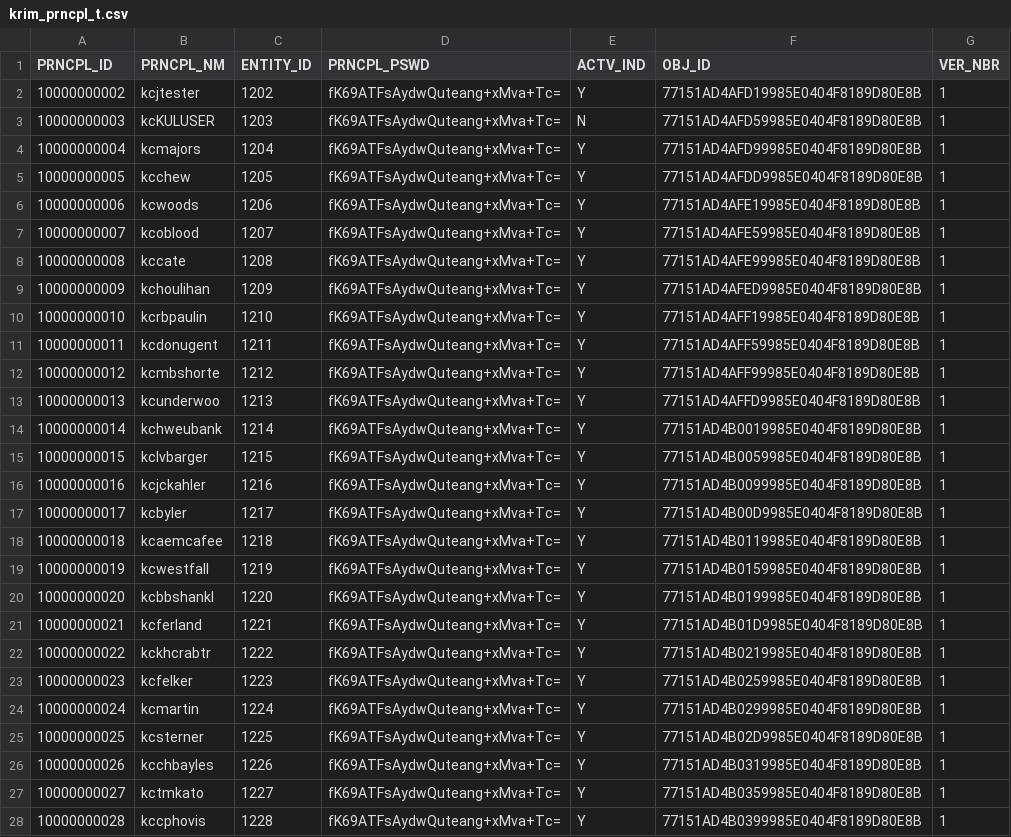
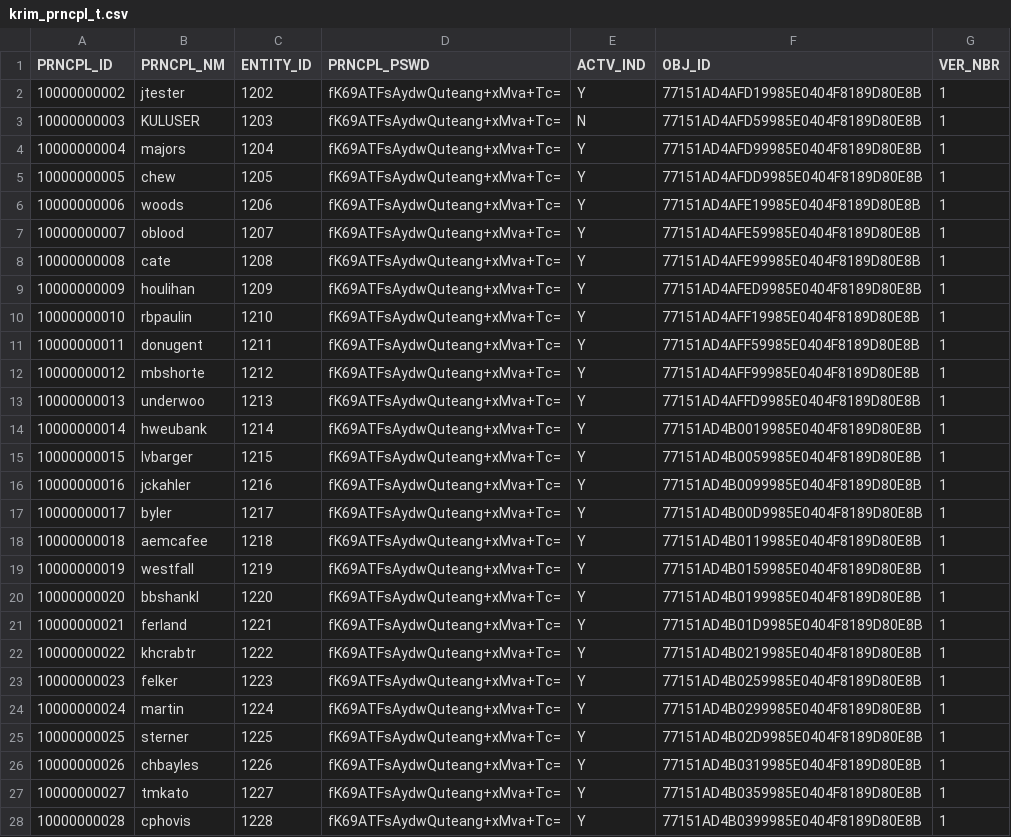
Before and after one commit to kuali/kc, a CSV file: scripts/rice-overlay-scripts/bootstrap/krim_prncpl_t.csv, drawn as a sheet; only a part is shown; the diff covers the shown part only.

```diff
--- a/scripts/rice-overlay-scripts/bootstrap/krim_prncpl_t.csv
+++ b/scripts/rice-overlay-scripts/bootstrap/krim_prncpl_t.csv
@@ -2,27 +2,27 @@ PRNCPL_ID,PRNCPL_NM,ENTITY_ID,PRNCPL_PSWD,ACTV_IND,OBJ_ID,VER_NBR
-10000000002,kcjtester,1202,fK69ATFsAydwQuteang+xMva+Tc=,Y,77151AD4AFD19985E0404F8189D80E8B,1
-10000000003,kcKULUSER,1203,fK69ATFsAydwQuteang+xMva+Tc=,N,77151AD4AFD59985E0404F8189D80E8B,1
-10000000004,kcmajors,1204,fK69ATFsAydwQuteang+xMva+Tc=,Y,77151AD4AFD99985E0404F8189D80E8B,1
-10000000005,kcchew,1205,fK69ATFsAydwQuteang+xMva+Tc=,Y,77151AD4AFDD9985E0404F8189D80E8B,1
-10000000006,kcwoods,1206,fK69ATFsAydwQuteang+xMva+Tc=,Y,77151AD4AFE19985E0404F8189D80E8B,1
-10000000007,kcoblood,1207,fK69ATFsAydwQuteang+xMva+Tc=,Y,77151AD4AFE59985E0404F8189D80E8B,1
-10000000008,kccate,1208,fK69ATFsAydwQuteang+xMva+Tc=,Y,77151AD4AFE99985E0404F8189D80E8B,1
-10000000009,kchoulihan,1209,fK69ATFsAydwQuteang+xMva+Tc=,Y,77151AD4AFED9985E0404F8189D80E8B,1
-10000000010,kcrbpaulin,1210,fK69ATFsAydwQuteang+xMva+Tc=,Y,77151AD4AFF19985E0404F8189D80E8B,1
-10000000011,kcdonugent,1211,fK69ATFsAydwQuteang+xMva+Tc=,Y,77151AD4AFF59985E0404F8189D80E8B,1
-10000000012,kcmbshorte,1212,fK69ATFsAydwQuteang+xMva+Tc=,Y,77151AD4AFF99985E0404F8189D80E8B,1
-10000000013,kcunderwoo,1213,fK69ATFsAydwQuteang+xMva+Tc=,Y,77151AD4AFFD9985E0404F8189D80E8B,1
-10000000014,kchweubank,1214,fK69ATFsAydwQuteang+xMva+Tc=,Y,77151AD4B0019985E0404F8189D80E8B,1
-10000000015,kclvbarger,1215,fK69ATFsAydwQuteang+xMva+Tc=,Y,77151AD4B0059985E0404F8189D80E8B,1
-10000000016,kcjckahler,1216,fK69ATFsAydwQuteang+xMva+Tc=,Y,77151AD4B0099985E0404F8189D80E8B,1
-10000000017,kcbyler,1217,fK69ATFsAydwQuteang+xMva+Tc=,Y,77151AD4B00D9985E0404F8189D80E8B,1
-10000000018,kcaemcafee,1218,fK69ATFsAydwQuteang+xMva+Tc=,Y,77151AD4B0119985E0404F8189D80E8B,1
-10000000019,kcwestfall,1219,fK69ATFsAydwQuteang+xMva+Tc=,Y,77151AD4B0159985E0404F8189D80E8B,1
-10000000020,kcbbshankl,1220,fK69ATFsAydwQuteang+xMva+Tc=,Y,77151AD4B0199985E0404F8189D80E8B,1
-10000000021,kcferland,1221,fK69ATFsAydwQuteang+xMva+Tc=,Y,77151AD4B01D9985E0404F8189D80E8B,1
-10000000022,kckhcrabtr,1222,fK69ATFsAydwQuteang+xMva+Tc=,Y,77151AD4B0219985E0404F8189D80E8B,1
-10000000023,kcfelker,1223,fK69ATFsAydwQuteang+xMva+Tc=,Y,77151AD4B0259985E0404F8189D80E8B,1
-10000000024,kcmartin,1224,fK69ATFsAydwQuteang+xMva+Tc=,Y,77151AD4B0299985E0404F8189D80E8B,1
-10000000025,kcsterner,1225,fK69ATFsAydwQuteang+xMva+Tc=,Y,77151AD4B02D9985E0404F8189D80E8B,1
-10000000026,kcchbayles,1226,fK69ATFsAydwQuteang+xMva+Tc=,Y,77151AD4B0319985E0404F8189D80E8B,1
-10000000027,kctmkato,1227,fK69ATFsAydwQuteang+xMva+Tc=,Y,77151AD4B0359985E0404F8189D80E8B,1
-10000000028,kccphovis,1228,fK69ATFsAydwQuteang+xMva+Tc=,Y,77151AD4B0399985E0404F8189D80E8B,1
+"10000000002","jtester","1202","fK69ATFsAydwQuteang+xMva+Tc=","Y","77151AD4AFD19985E0404F8189D80E8B","1"
+"10000000003","KULUSER","1203","fK69ATFsAydwQuteang+xMva+Tc=","N","77151AD4AFD59985E0404F8189D80E8B","1"
+"10000000004","majors","1204","fK69ATFsAydwQuteang+xMva+Tc=","Y","77151AD4AFD99985E0404F8189D80E8B","1"
+"10000000005","chew","1205","fK69ATFsAydwQuteang+xMva+Tc=","Y","77151AD4AFDD9985E0404F8189D80E8B","1"
+"10000000006","woods","1206","fK69ATFsAydwQuteang+xMva+Tc=","Y","77151AD4AFE19985E0404F8189D80E8B","1"
+"10000000007","oblood","1207","fK69ATFsAydwQuteang+xMva+Tc=","Y","77151AD4AFE59985E0404F8189D80E8B","1"
+"10000000008","cate","1208","fK69ATFsAydwQuteang+xMva+Tc=","Y","77151AD4AFE99985E0404F8189D80E8B","1"
+"10000000009","houlihan","1209","fK69ATFsAydwQuteang+xMva+Tc=","Y","77151AD4AFED9985E0404F8189D80E8B","1"
+"10000000010","rbpaulin","1210","fK69ATFsAydwQuteang+xMva+Tc=","Y","77151AD4AFF19985E0404F8189D80E8B","1"
+"10000000011","donugent","1211","fK69ATFsAydwQuteang+xMva+Tc=","Y","77151AD4AFF59985E0404F8189D80E8B","1"
+"10000000012","mbshorte","1212","fK69ATFsAydwQuteang+xMva+Tc=","Y","77151AD4AFF99985E0404F8189D80E8B","1"
+"10000000013","underwoo","1213","fK69ATFsAydwQuteang+xMva+Tc=","Y","77151AD4AFFD9985E0404F8189D80E8B","1"
+"10000000014","hweubank","1214","fK69ATFsAydwQuteang+xMva+Tc=","Y","77151AD4B0019985E0404F8189D80E8B","1"
+"10000000015","lvbarger","1215","fK69ATFsAydwQuteang+xMva+Tc=","Y","77151AD4B0059985E0404F8189D80E8B","1"
+"10000000016","jckahler","1216","fK69ATFsAydwQuteang+xMva+Tc=","Y","77151AD4B0099985E0404F8189D80E8B","1"
+"10000000017","byler","1217","fK69ATFsAydwQuteang+xMva+Tc=","Y","77151AD4B00D9985E0404F8189D80E8B","1"
+"10000000018","aemcafee","1218","fK69ATFsAydwQuteang+xMva+Tc=","Y","77151AD4B0119985E0404F8189D80E8B","1"
+"10000000019","westfall","1219","fK69ATFsAydwQuteang+xMva+Tc=","Y","77151AD4B0159985E0404F8189D80E8B","1"
+"10000000020","bbshankl","1220","fK69ATFsAydwQuteang+xMva+Tc=","Y","77151AD4B0199985E0404F8189D80E8B","1"
+"10000000021","ferland","1221","fK69ATFsAydwQuteang+xMva+Tc=","Y","77151AD4B01D9985E0404F8189D80E8B","1"
+"10000000022","khcrabtr","1222","fK69ATFsAydwQuteang+xMva+Tc=","Y","77151AD4B0219985E0404F8189D80E8B","1"
+"10000000023","felker","1223","fK69ATFsAydwQuteang+xMva+Tc=","Y","77151AD4B0259985E0404F8189D80E8B","1"
+"10000000024","martin","1224","fK69ATFsAydwQuteang+xMva+Tc=","Y","77151AD4B0299985E0404F8189D80E8B","1"
+"10000000025","sterner","1225","fK69ATFsAydwQuteang+xMva+Tc=","Y","77151AD4B02D9985E0404F8189D80E8B","1"
+"10000000026","chbayles","1226","fK69ATFsAydwQuteang+xMva+Tc=","Y","77151AD4B0319985E0404F8189D80E8B","1"
+"10000000027","tmkato","1227","fK69ATFsAydwQuteang+xMva+Tc=","Y","77151AD4B0359985E0404F8189D80E8B","1"
+"10000000028","cphovis","1228","fK69ATFsAydwQuteang+xMva+Tc=","Y","77151AD4B0399985E0404F8189D80E8B","1"
```
Also changed, not shown: 35 edited cells elsewhere in this file, scripts/rice-overlay-scripts/bootstrap/krim_grp_mbr_t.csv, scripts/rice-overlay-scripts/bootstrap/krim_role_mbr_t.csv, 10 other files.
